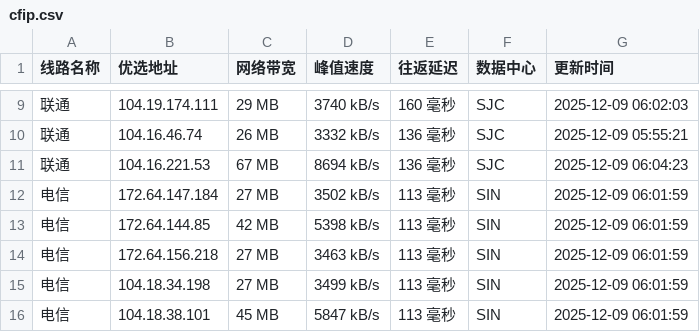
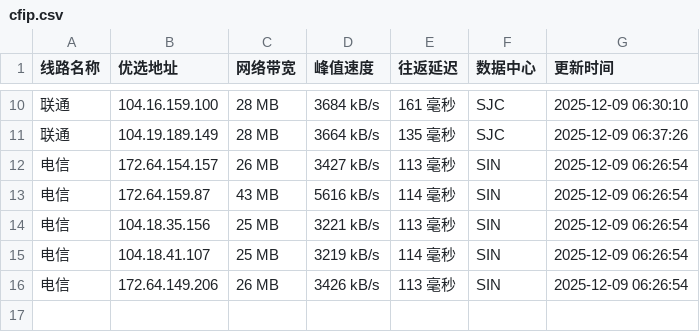
Before and after one commit to xing2kong/cfipv4db, a CSV file: cfip.csv, drawn as a sheet; only a part is shown, gaps mark what is left out; the diff covers the shown part only.

```diff
--- a/cfip.csv
+++ b/cfip.csv
@@ -9,8 +10,7 @@
-联通,104.19.174.111,29 MB,3740 kB/s,160 毫秒,SJC,2025-12-09 06:02:03
-联通,104.16.46.74,26 MB,3332 kB/s,136 毫秒,SJC,2025-12-09 05:55:21
-联通,104.16.221.53,67 MB,8694 kB/s,136 毫秒,SJC,2025-12-09 06:04:23
-电信,172.64.147.184,27 MB,3502 kB/s,113 毫秒,SIN,2025-12-09 06:01:59
-电信,172.64.144.85,42 MB,5398 kB/s,113 毫秒,SIN,2025-12-09 06:01:59
-电信,172.64.156.218,27 MB,3463 kB/s,113 毫秒,SIN,2025-12-09 06:01:59
-电信,104.18.34.198,27 MB,3499 kB/s,113 毫秒,SIN,2025-12-09 06:01:59
-电信,104.18.38.101,45 MB,5847 kB/s,113 毫秒,SIN,2025-12-09 06:01:59
+联通,104.16.159.100,28 MB,3684 kB/s,161 毫秒,SJC,2025-12-09 06:30:10
+联通,104.19.189.149,28 MB,3664 kB/s,135 毫秒,SJC,2025-12-09 06:37:26
+电信,172.64.154.157,26 MB,3427 kB/s,113 毫秒,SIN,2025-12-09 06:26:54
+电信,172.64.159.87,43 MB,5616 kB/s,114 毫秒,SIN,2025-12-09 06:26:54
+电信,104.18.35.156,25 MB,3221 kB/s,113 毫秒,SIN,2025-12-09 06:26:54
+电信,104.18.41.107,25 MB,3219 kB/s,114 毫秒,SIN,2025-12-09 06:26:54
+电信,172.64.149.206,26 MB,3426 kB/s,113 毫秒,SIN,2025-12-09 06:26:54
```
Also changed, not shown: 2 added rows, 1 removed row and 28 edited cells elsewhere in this file, 1 other file.
